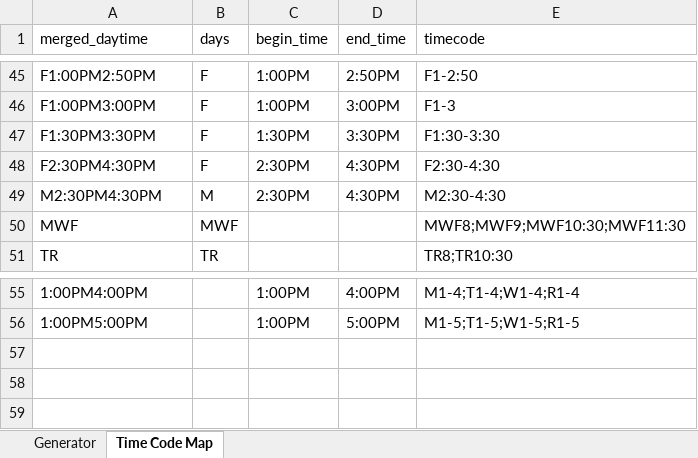
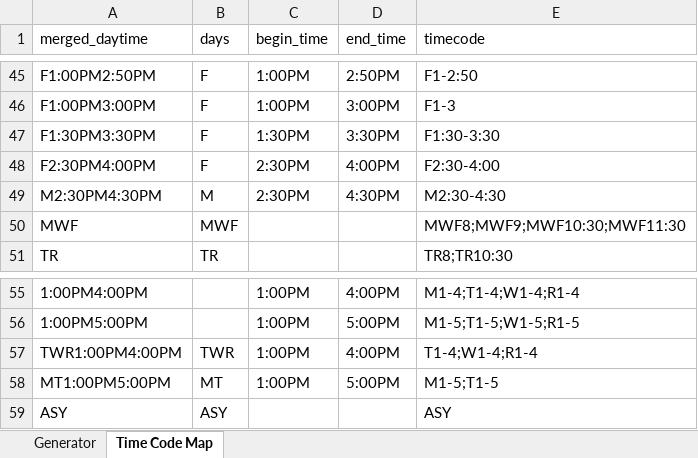
Before and after one commit to TLU-Physics/CourseScheduling, an Excel workbook: Generate Time Codes.xlsx, sheet Time Code Map, drawn as a sheet; only a part is shown, gaps mark what is left out; values as stored, in another font and other column widths than the file's, no borders; table styles not drawn; the diff names each change by its address in the sheet, - before the commit and + after, or states it on an @@ line.

```diff
--- a/Generate Time Codes.xlsx (sheet Time Code Map)
+++ b/Generate Time Codes.xlsx (sheet Time Code Map)
-A48 (merged_daytime): F2:30PM4:30PM
+A48 (merged_daytime): F2:30PM4:00PM
-D48 (end_time): 4:30PM
+D48 (end_time): 4:00PM
-E48 (timecode): F2:30-4:30
+E48 (timecode): F2:30-4:00
+row 57: TWR1:00PM4:00PM | TWR | 1:00PM | 4:00PM | T1-4;W1-4;R1-4
+row 58: MT1:00PM5:00PM | MT | 1:00PM | 5:00PM | M1-5;T1-5
+row 59: ASY | ASY |  |  | ASY
```
Also changed, not shown: sheet Generator, hidden cells, 9 other files.
